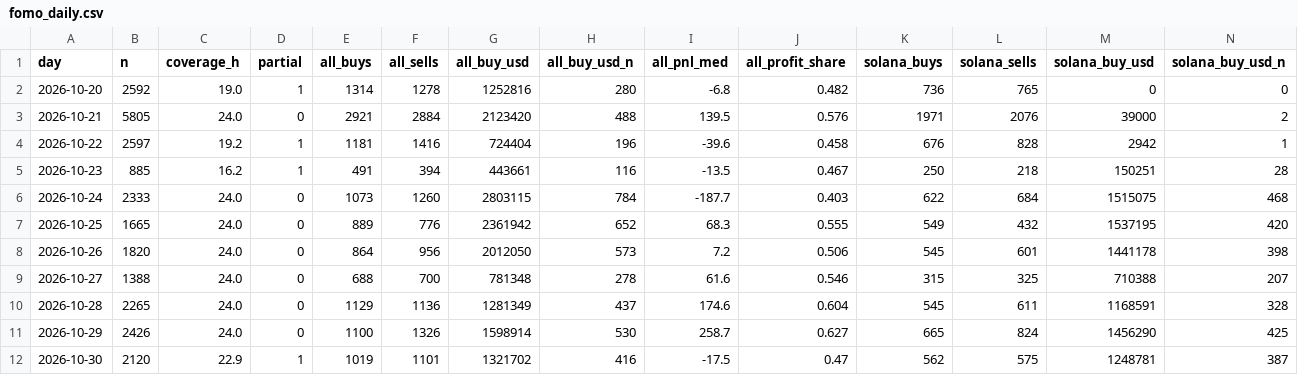
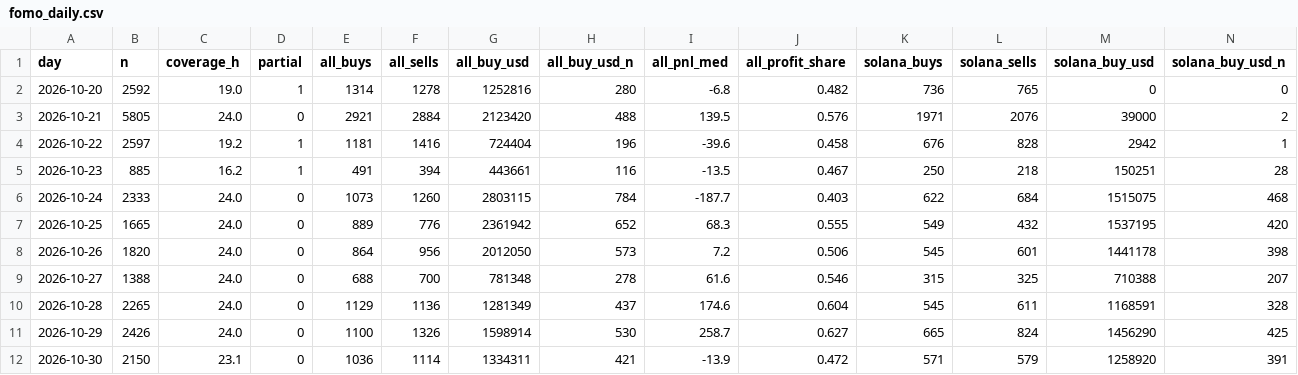
Before and after one commit to tdawg2026/pumpfun-graduations, a CSV file: data/history/fomo_daily.csv, drawn as a sheet; only a part is shown; the diff covers the shown part only; the diff names each change by its address in the sheet, - before the commit and + after, or states it on an @@ line.

```diff
--- a/data/history/fomo_daily.csv
+++ b/data/history/fomo_daily.csv
-B12 (n): 2120
+B12 (n): 2150
-C12 (coverage_h): 22.9
+C12 (coverage_h): 23.1
-D12 (partial): 1
+D12 (partial): 0
-E12 (all_buys): 1019
+E12 (all_buys): 1036
-F12 (all_sells): 1101
+F12 (all_sells): 1114
-G12 (all_buy_usd): 1321702
+G12 (all_buy_usd): 1334311
-H12 (all_buy_usd_n): 416
+H12 (all_buy_usd_n): 421
-I12 (all_pnl_med): -17.5
+I12 (all_pnl_med): -13.9
-J12 (all_profit_share): 0.47
+J12 (all_profit_share): 0.472
-K12 (solana_buys): 562
+K12 (solana_buys): 571
-L12 (solana_sells): 575
+L12 (solana_sells): 579
-M12 (solana_buy_usd): 1248781
+M12 (solana_buy_usd): 1258920
-N12 (solana_buy_usd_n): 387
+N12 (solana_buy_usd_n): 391
```
Also changed, not shown: 2 edited cells elsewhere in this file, 3 other files.
